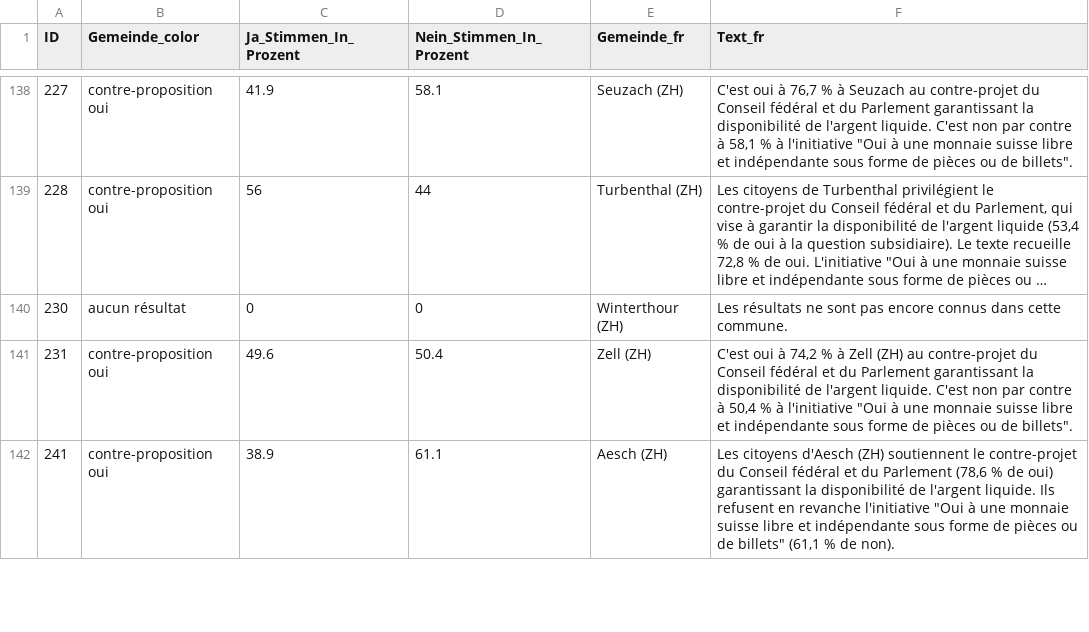
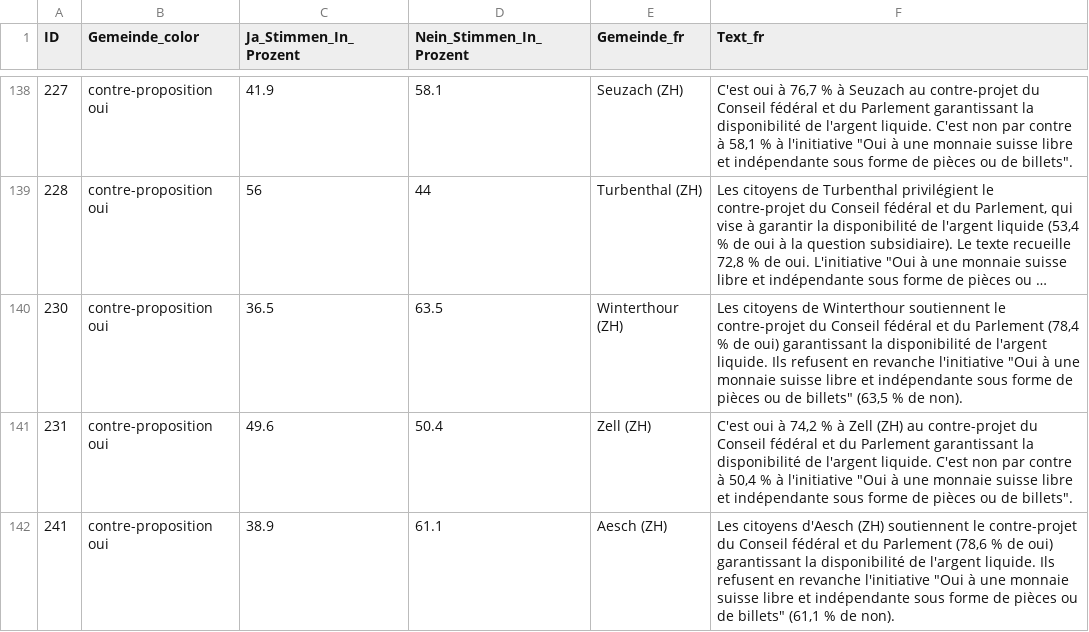
Before and after one commit to awp-finanznachrichten/lena_maerz2026, a CSV file: Output_Switzerland/CH_Bargeld_dw_fr_overview.csv, drawn as a sheet; only a part is shown, gaps mark what is left out; long unchanged cells end in …; the diff covers the shown part only; the diff names each change by its address in the sheet, - before the commit and + after, or states it on an @@ line.

```diff
--- a/Output_Switzerland/CH_Bargeld_dw_fr_overview.csv
+++ b/Output_Switzerland/CH_Bargeld_dw_fr_overview.csv
-B140 (Gemeinde_color): aucun résultat
+B140 (Gemeinde_color): contre-proposition oui
-C140 (Ja_Stimmen_In_Prozent): 0
+C140 (Ja_Stimmen_In_Prozent): 36.5
-D140 (Nein_Stimmen_In_Prozent): 0
+D140 (Nein_Stimmen_In_Prozent): 63.5
-F140 (Text_fr): Les résultats ne sont pas encore connus dans cette commune.
+F140 (Text_fr): Les citoyens de Winterthour soutiennent le contre-projet du Conseil fédéral et du Parlement (78,4 % de oui) garantissant la disponibilité de l'argent liquide. Ils refusent en revanche l'initiative "Oui à une monnaie suisse libre et indépendante sous forme de pièces ou de billets" (63,5 % de non).
```
Also changed, not shown: 16 edited cells elsewhere in this file, Output_Switzerland/CH_Bargeld_dw_fr_gegenvorschlag.csv, Output_Switzerland/CH_Bargeld_dw_fr_initiative.csv, 45 other files.
